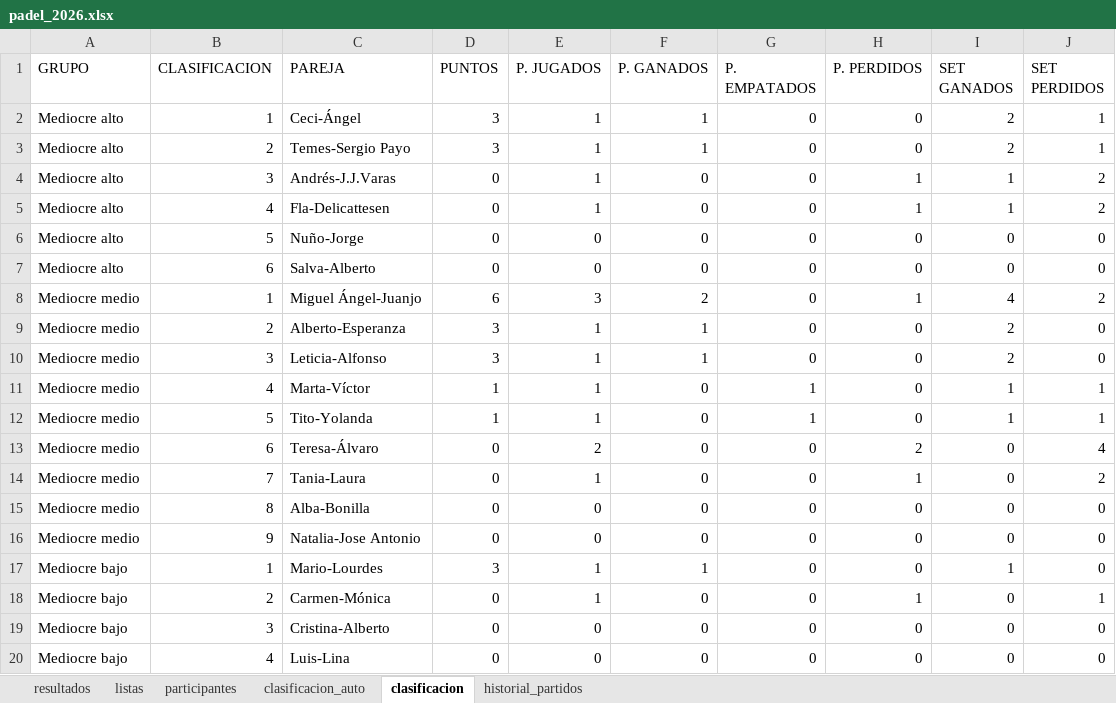
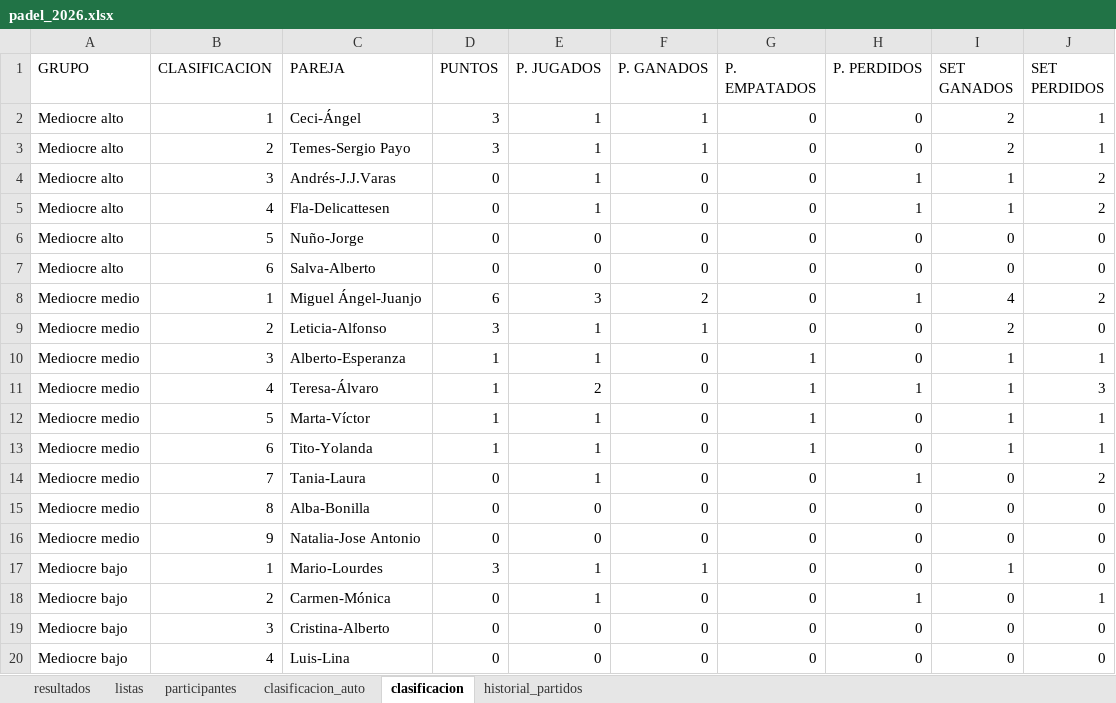
Before and after one commit to lcalle268/campeonato-padel-2026-2027, an Excel workbook: padel_2026.xlsx, sheet clasificacion, drawn as a sheet; values as stored, in another font and other column widths than the file's, no borders; removed rows and columns are numbered as before the commit, all else as after; the diff names each change by its address in the sheet, - before the commit and + after, or states it on an @@ line.

```diff
--- a/padel_2026.xlsx (sheet clasificacion)
+++ b/padel_2026.xlsx (sheet clasificacion)
-row 9: Mediocre medio | 2 | Alberto-Esperanza | 3 | 1 | 1 | 0 | 0 | 2 | 0
-B9 (CLASIFICACION): 3
+B9 (CLASIFICACION): 2
+row 10: Mediocre medio | 3 | Alberto-Esperanza | 1 | 1 | 0 | 1 | 0 | 1 | 1
+row 11: Mediocre medio | 4 | Teresa-Álvaro | 1 | 2 | 0 | 1 | 1 | 1 | 3
-B12 (CLASIFICACION): 4
+B12 (CLASIFICACION): 5
-B13 (CLASIFICACION): 5
+B13 (CLASIFICACION): 6
-row 13: Mediocre medio | 6 | Teresa-Álvaro | 0 | 2 | 0 | 0 | 2 | 0 | 4
```
Also changed, not shown: sheet clasificacion_auto, sheet historial_partidos, sheet resultados.
